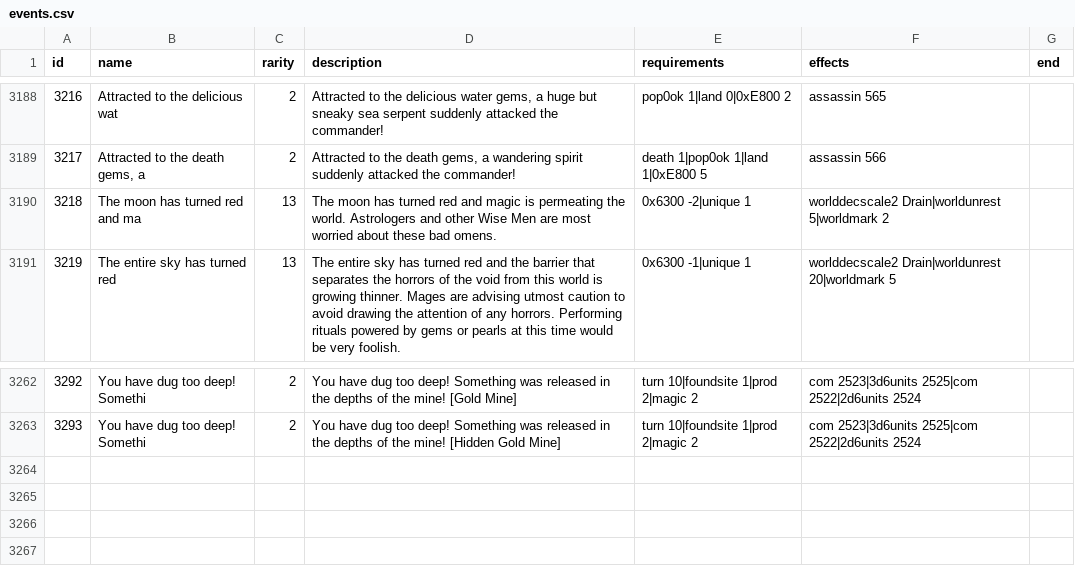
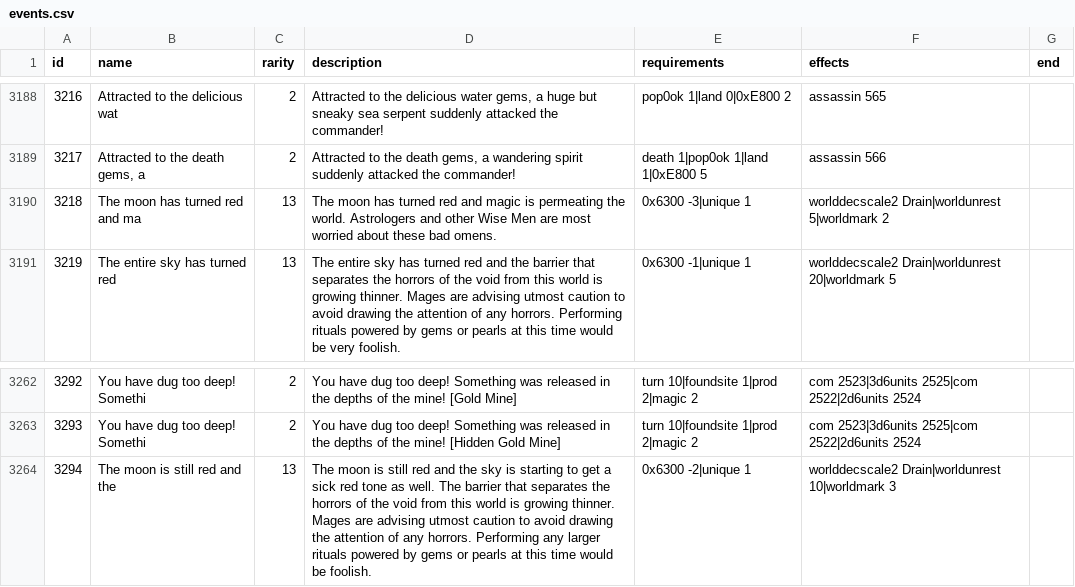
Before and after one commit to larzm42/dom5inspector, a CSV file: gamedata/events.csv, drawn as a sheet; only a part is shown, gaps mark what is left out.

```diff
--- a/gamedata/events.csv
+++ b/gamedata/events.csv
@@ -3189,3 +3189,3 @@ id	name	rarity	description	requirements	effects	end
 3217	Attracted to the death gems, a	2	Attracted to the death gems, a wandering spirit suddenly attacked the commander!	death 1|pop0ok 1|land 1|0xE800 5	assassin 566	
-3218	The moon has turned red and ma	13	The moon has turned red and magic is permeating the world. Astrologers and other Wise Men are most worried about these bad omens. 	0x6300 -2|unique 1	worlddecscale2 Drain|worldunrest 5|worldmark 2	
+3218	The moon has turned red and ma	13	The moon has turned red and magic is permeating the world. Astrologers and other Wise Men are most worried about these bad omens. 	0x6300 -3|unique 1	worlddecscale2 Drain|worldunrest 5|worldmark 2	
 3219	The entire sky has turned red 	13	The entire sky has turned red and the barrier that separates the horrors of the void from this world is growing thinner. Mages are advising utmost caution to avoid drawing the attention of any horrors. Performing rituals powered by gems or pearls at this time would be very foolish.	0x6300 -1|unique 1	worlddecscale2 Drain|worldunrest 20|worldmark 5	
@@ -3263 +3263,2 @@ id	name	rarity	description	requirements	effects	end
 3293	You have dug too deep! Somethi	2	You have dug too deep! Something was released in the depths of the mine! [Hidden Gold Mine]	turn 10|foundsite 1|prod 2|magic 2	com 2523|3d6units 2525|com 2522|2d6units 2524	
+3294	The moon is still red and the 	13	The moon is still red and the sky is starting to get a sick red tone as well. The barrier that separates the horrors of the void from this world is growing thinner. Mages are advising utmost caution to avoid drawing the attention of any horrors. Performing any larger rituals powered by gems or pearls at this time would be foolish.	0x6300 -2|unique 1	worlddecscale2 Drain|worldunrest 10|worldmark 3	
```
Also changed, not shown: 4 other files.
